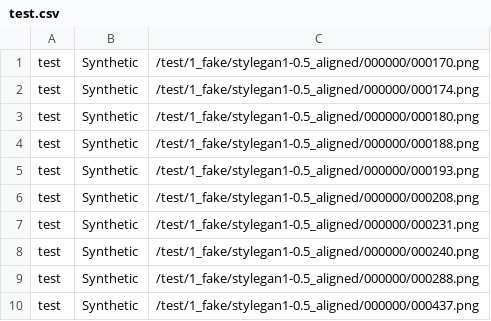
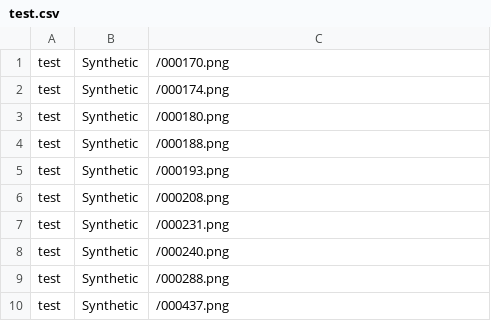
Before and after one commit to CVRL/CYBORG, a CSV file: csvs/test.csv, drawn as a sheet.

Commit message:
Update test.csv

```diff
--- a/csvs/test.csv
+++ b/csvs/test.csv
@@ -1,10 +1,10 @@
-test,Synthetic,/test/1_fake/stylegan1-0.5_aligned/000000/000170.png
-test,Synthetic,/test/1_fake/stylegan1-0.5_aligned/000000/000174.png
-test,Synthetic,/test/1_fake/stylegan1-0.5_aligned/000000/000180.png
-test,Synthetic,/test/1_fake/stylegan1-0.5_aligned/000000/000188.png
-test,Synthetic,/test/1_fake/stylegan1-0.5_aligned/000000/000193.png
-test,Synthetic,/test/1_fake/stylegan1-0.5_aligned/000000/000208.png
-test,Synthetic,/test/1_fake/stylegan1-0.5_aligned/000000/000231.png
-test,Synthetic,/test/1_fake/stylegan1-0.5_aligned/000000/000240.png
-test,Synthetic,/test/1_fake/stylegan1-0.5_aligned/000000/000288.png
-test,Synthetic,/test/1_fake/stylegan1-0.5_aligned/000000/000437.png
+test,Synthetic,/000170.png
+test,Synthetic,/000174.png
+test,Synthetic,/000180.png
+test,Synthetic,/000188.png
+test,Synthetic,/000193.png
+test,Synthetic,/000208.png
+test,Synthetic,/000231.png
+test,Synthetic,/000240.png
+test,Synthetic,/000288.png
+test,Synthetic,/000437.png
```
